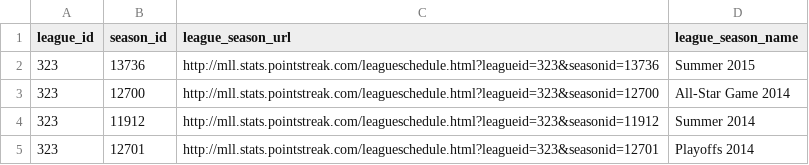
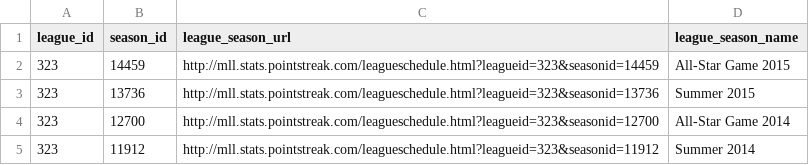
Before and after one commit to octonion/lacrosse, a CSV file: mll/csv/seasons.csv, drawn as a sheet; only a part is shown; the shorter side is filled out with more unchanged rows; the diff names each change by its address in the sheet, - before the commit and + after, or states it on an @@ line.

```diff
--- a/mll/csv/seasons.csv
+++ b/mll/csv/seasons.csv
+row 2: 323 | 14459 | http://mll.stats.pointstreak.com/leagueschedule.html?leagueid=323&seasonid=14459 | All-Star Game 2015
```
Also changed, not shown: mll/csv/games_323_13736.csv, mll/sos/current_ranking.csv, 7 other files.
